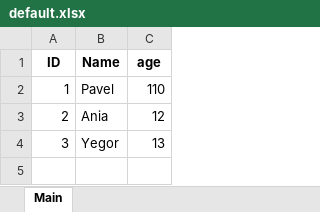
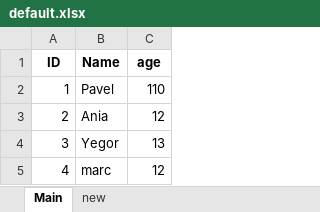
Before and after one commit to PavelSh1207/MyLittleDB, an Excel workbook: data/default.xlsx, sheet Main, drawn as a sheet; values as stored, in another font and other column widths than the file's, no borders; the diff names each change by its address in the sheet, - before the commit and + after, or states it on an @@ line.

```diff
--- a/data/default.xlsx (sheet Main)
+++ b/data/default.xlsx (sheet Main)
+sheet tab: new
+row 5: 4 | marc | 12
```
Also changed, not shown: 20 other files.
